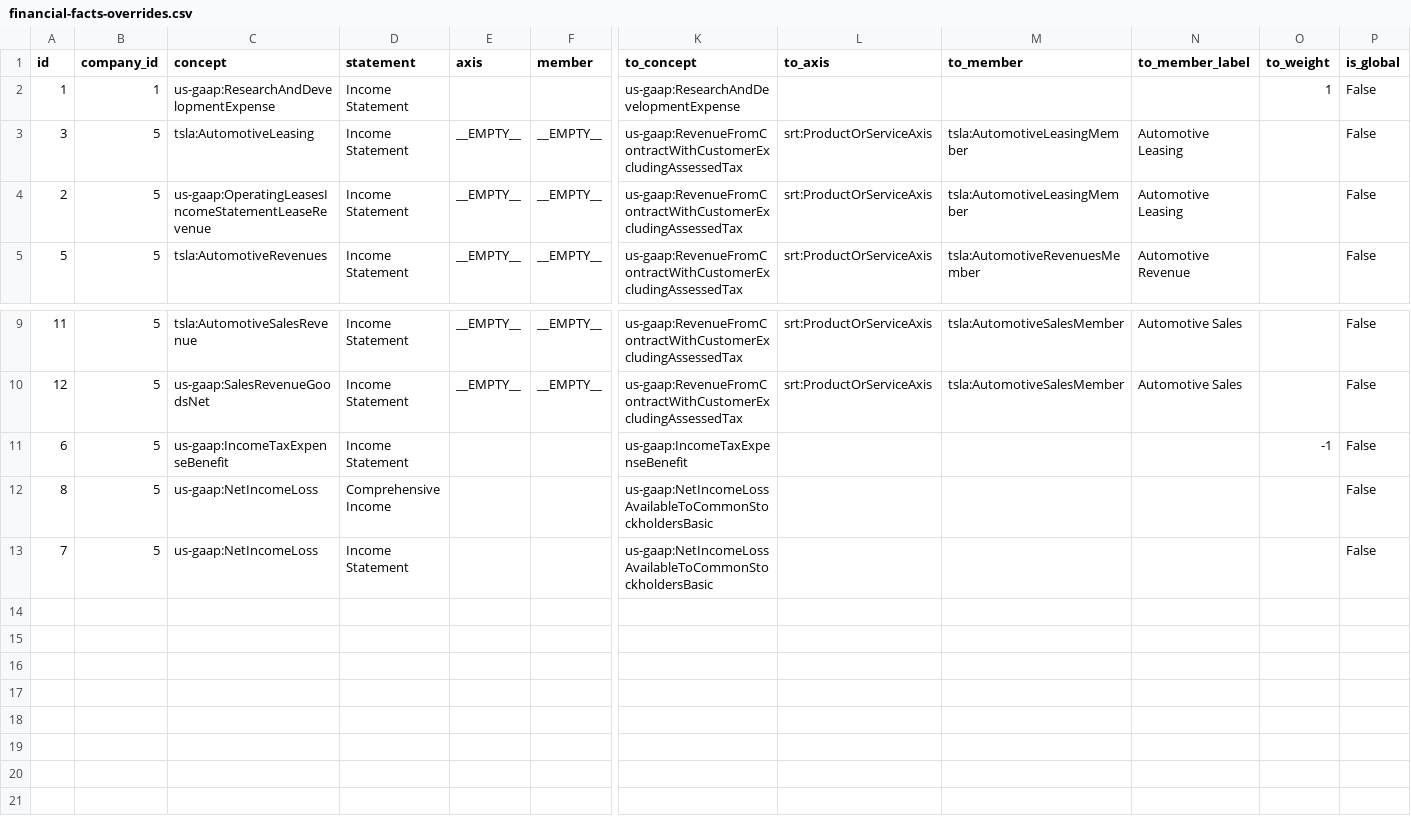
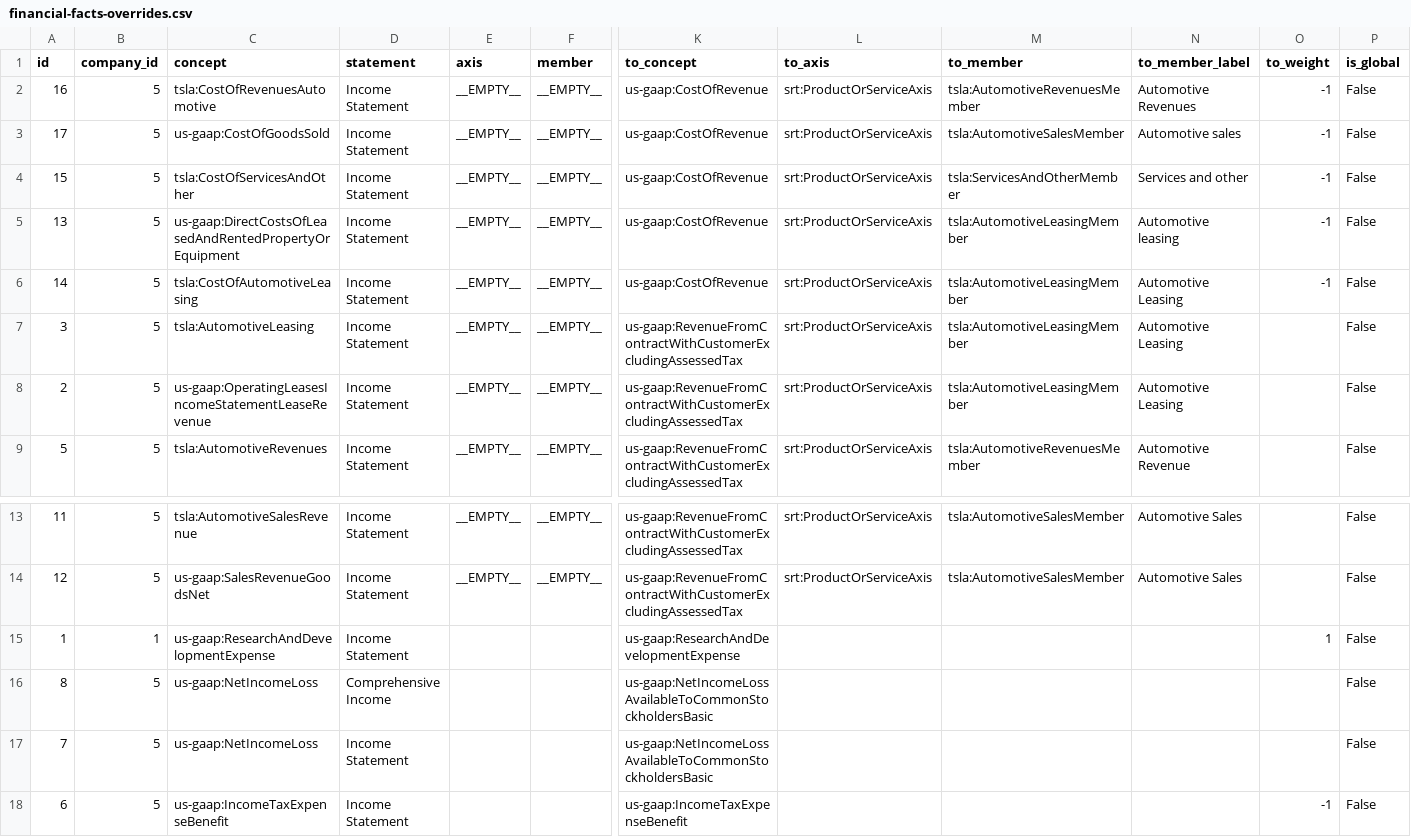
Before and after one commit to Velikolay/stonks-ai, a CSV file: migrations/data/financial-facts-overrides.csv, drawn as a sheet; only a part is shown, gaps mark what is left out; rows hold the shown columns only; the diff names each change by its address in the sheet, - before the commit and + after, or states it on an @@ line.

```diff
--- a/migrations/data/financial-facts-overrides.csv
+++ b/migrations/data/financial-facts-overrides.csv
+row 2: 16 | 5 | tsla:CostOfRevenuesAutomotive | Income Statement | __EMPTY__ | __EMPTY__ | us-gaap:CostOfRevenue | srt:ProductOrServiceAxis | tsla:AutomotiveRevenuesMember | Automotive Revenues | -1 | False
+row 3: 17 | 5 | us-gaap:CostOfGoodsSold | Income Statement | __EMPTY__ | __EMPTY__ | us-gaap:CostOfRevenue | srt:ProductOrServiceAxis | tsla:AutomotiveSalesMember | Automotive sales | -1 | False
+row 4: 15 | 5 | tsla:CostOfServicesAndOther | Income Statement | __EMPTY__ | __EMPTY__ | us-gaap:CostOfRevenue | srt:ProductOrServiceAxis | tsla:ServicesAndOtherMember | Services and other | -1 | False
+row 5: 13 | 5 | us-gaap:DirectCostsOfLeasedAndRentedPropertyOrEquipment | Income Statement | __EMPTY__ | __EMPTY__ | us-gaap:CostOfRevenue | srt:ProductOrServiceAxis | tsla:AutomotiveLeasingMember | Automotive leasing | -1 | False
+row 6: 14 | 5 | tsla:CostOfAutomotiveLeasing | Income Statement | __EMPTY__ | __EMPTY__ | us-gaap:CostOfRevenue | srt:ProductOrServiceAxis | tsla:AutomotiveLeasingMember | Automotive Leasing | -1 | False
@@ row 2 moved to row 15: 1 @@
@@ row 11 moved to row 18: 6 @@
```
Also changed, not shown: migrations/data/concept-normalization-overrides.csv, 5 other files.
